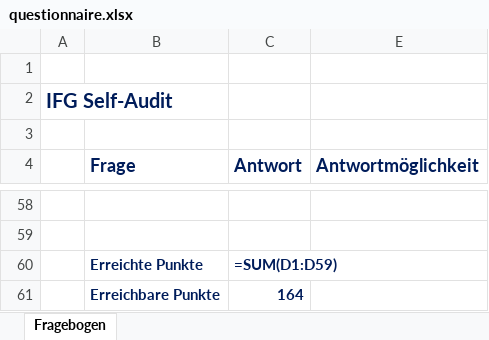
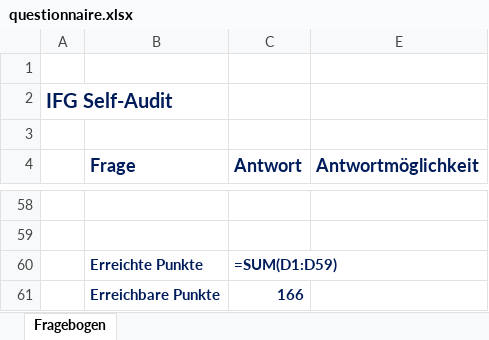
Before and after one commit to okfde/ifg-self-audit, an Excel workbook: questionnaire.xlsx, sheet Fragebogen, drawn as a sheet; only a part is shown, gaps mark what is left out; values as stored, in another font and other column widths than the file's, no borders; formulas without a stored value are shown as written; charts and pictures not drawn; the diff names each change by its address in the sheet, - before the commit and + after, or states it on an @@ line.

```diff
--- a/questionnaire.xlsx (sheet Fragebogen)
+++ b/questionnaire.xlsx (sheet Fragebogen)
-C61 (Antwort): 164
+C61 (Antwort): 166
```
Also changed, not shown: hidden cells, 17 other files.
